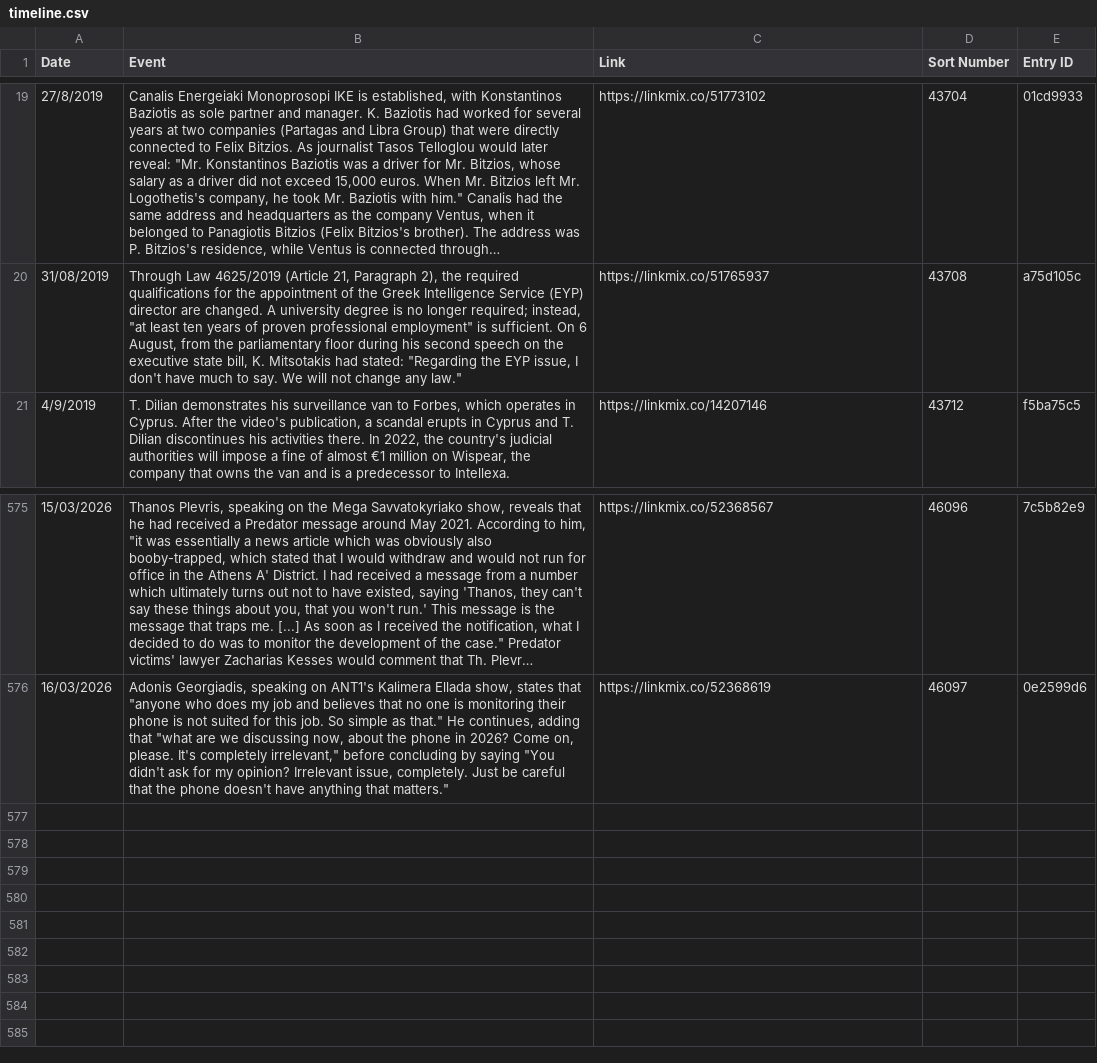
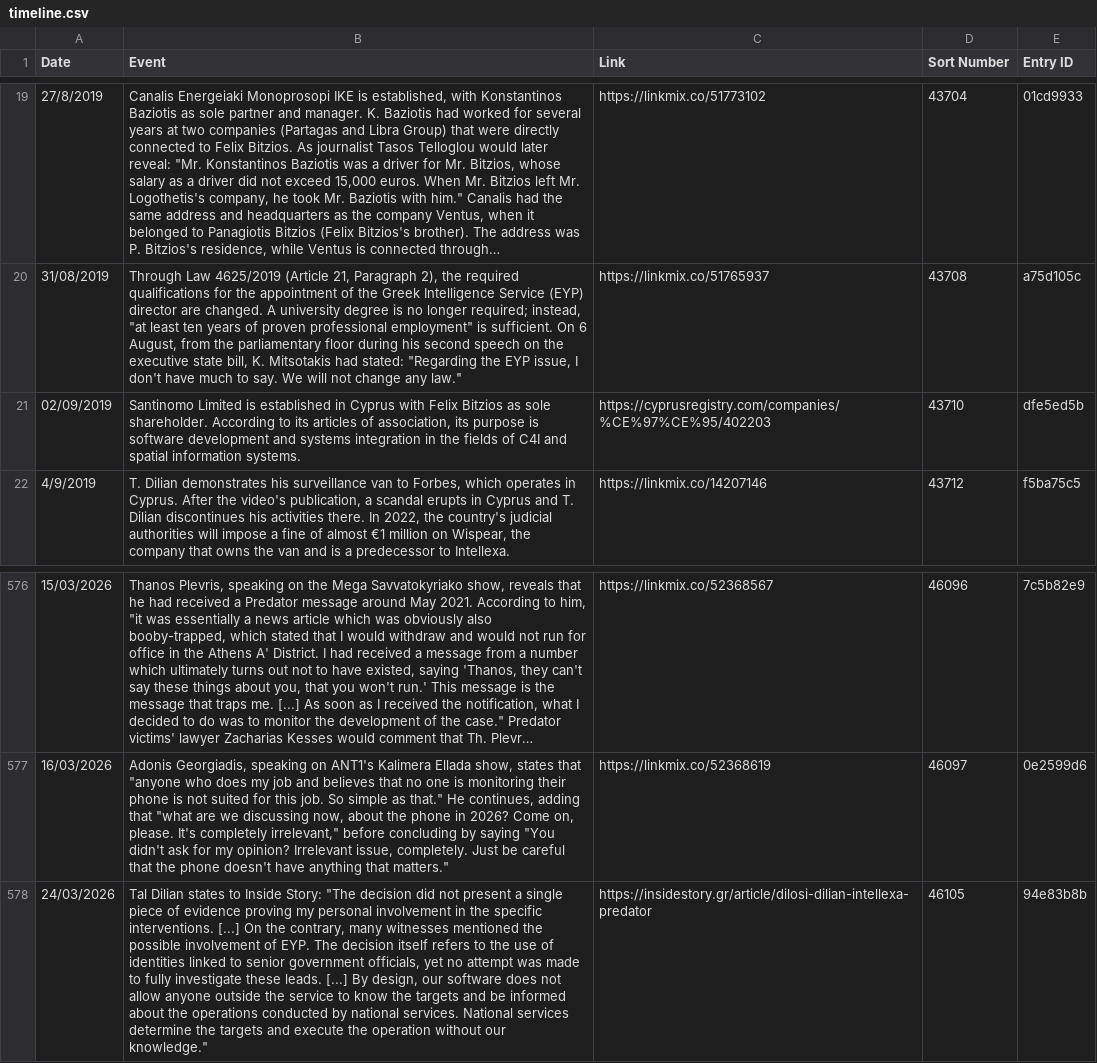
Before and after one commit to predatorgate/predatorgate.github.io, a CSV file: data/en/timeline.csv, drawn as a sheet; only a part is shown, gaps mark what is left out; long unchanged cells end in …; the diff names each change by its address in the sheet, - before the commit and + after, or states it on an @@ line.

```diff
--- a/data/en/timeline.csv
+++ b/data/en/timeline.csv
+row 21: 02/09/2019 | Santinomo Limited is established in Cyprus with Felix Bitzios as sole shareholder. According to its articles of association, its purpose is software development and systems integration in the fields of C4I and spatial information systems. | https://cyprusregistry.com/companies/%CE%97%CE%95/402203 | 43710 | dfe5ed5b
+row 578: 24/03/2026 | Tal Dilian states to Inside Story: "The decision did not present a single piece of evidence proving my personal involvement in the specific interventions. [...] On the contrary, many witnesses mentioned the possible involvement of EYP. The decision itself refers to the use of identities linked to senior government officials, yet no attempt was made to fully investigate these leads. [...] By design, our software does not allow anyone outside the service to know the targets and be informed about the operations conducted by national services. National services determine the targets and execute the operation without our knowledge." | https://insidestory.gr/article/dilosi-dilian-intellexa-predator | 46105 | 94e83b8b
```
Also changed, not shown: data/gr/timeline.csv, 1 other file.
